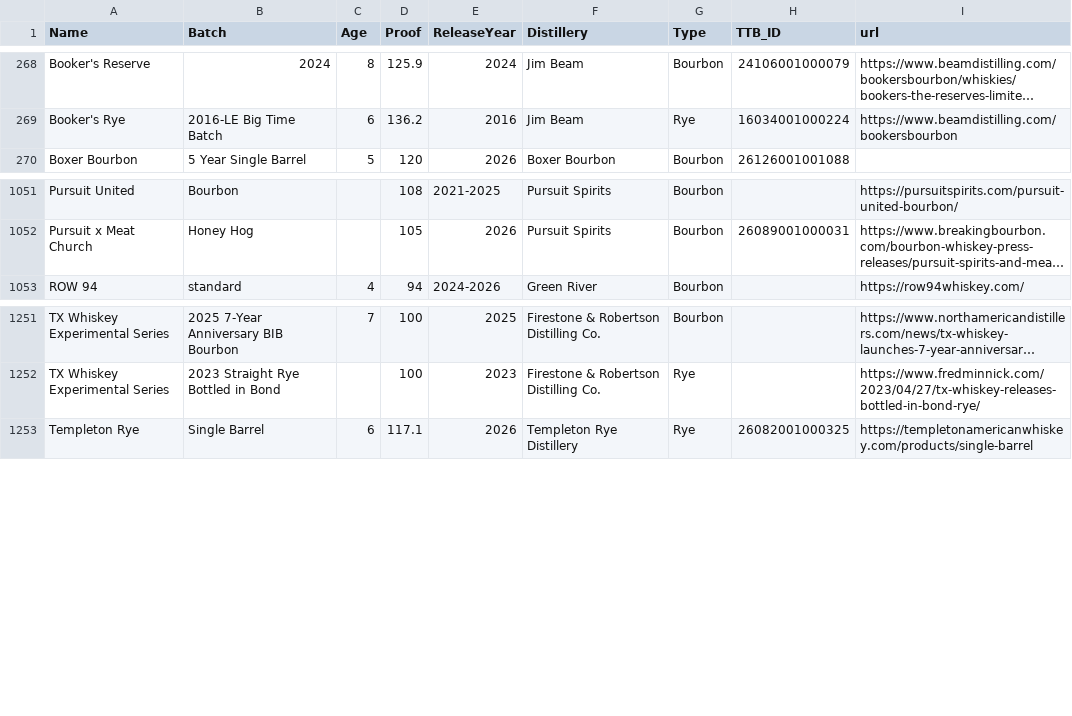
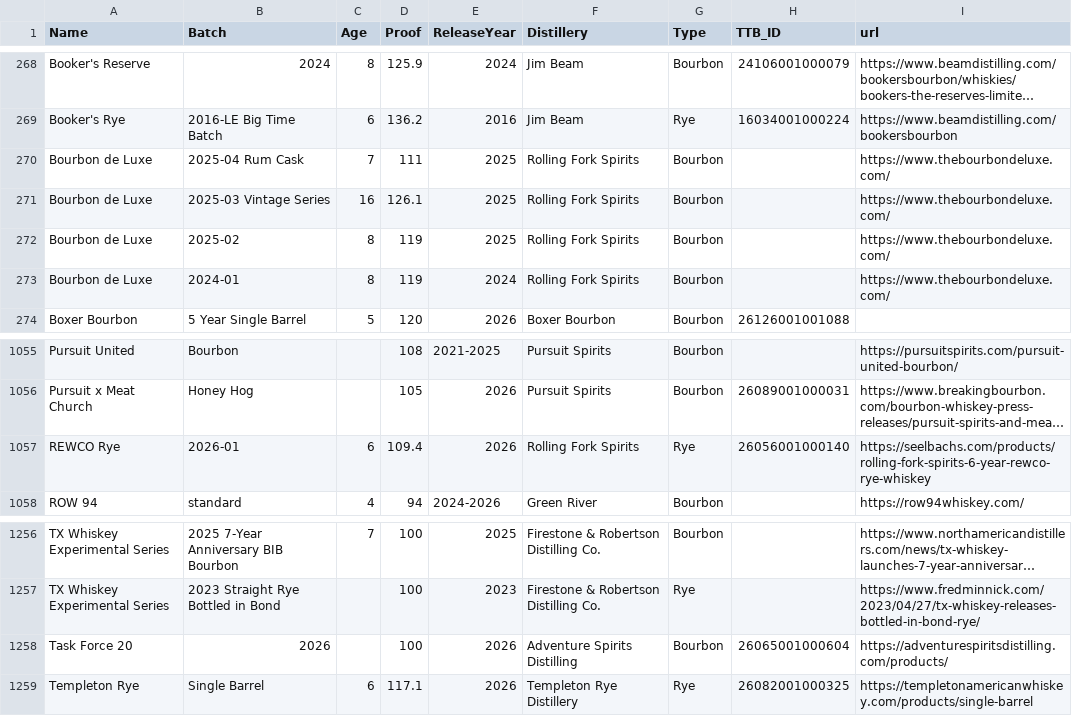
Before and after one commit to weshaggard/whiskeyproofs, a CSV file: _data/whiskeyindex.csv, drawn as a sheet; only a part is shown, gaps mark what is left out; long unchanged cells end in …; the diff names each change by its address in the sheet, - before the commit and + after, or states it on an @@ line.

```diff
--- a/_data/whiskeyindex.csv
+++ b/_data/whiskeyindex.csv
+row 270: Bourbon de Luxe | 2025-04 Rum Cask | 7 | 111 | 2025 | Rolling Fork Spirits | Bourbon |  | https://www.thebourbondeluxe.com/
+row 271: Bourbon de Luxe | 2025-03 Vintage Series | 16 | 126.1 | 2025 | Rolling Fork Spirits | Bourbon |  | https://www.thebourbondeluxe.com/
+row 272: Bourbon de Luxe | 2025-02 | 8 | 119 | 2025 | Rolling Fork Spirits | Bourbon |  | https://www.thebourbondeluxe.com/
+row 273: Bourbon de Luxe | 2024-01 | 8 | 119 | 2024 | Rolling Fork Spirits | Bourbon |  | https://www.thebourbondeluxe.com/
+row 1057: REWCO Rye | 2026-01 | 6 | 109.4 | 2026 | Rolling Fork Spirits | Rye | 26056001000140 | https://seelbachs.com/products/rolling-fork-spirits-6-year-rewco-rye-whiskey
+row 1258: Task Force 20 | 2026 |  | 100 | 2026 | Adventure Spirits Distilling | Bourbon | 26065001000604 | https://adventurespiritsdistilling.com/products/
```
